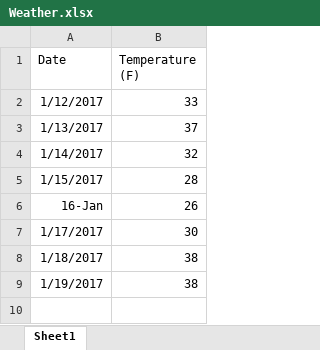
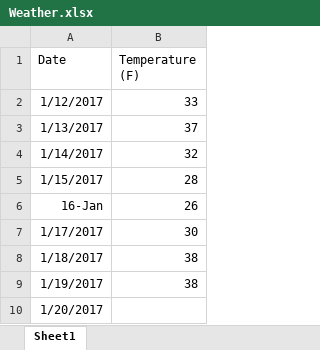
Before and after one commit to KristenODell/GITCommits, an Excel workbook: Weather.xlsx, sheet Sheet1, drawn as a sheet; values as stored, in another font and other column widths than the file's, no borders; the diff names each change by its address in the sheet, - before the commit and + after, or states it on an @@ line.

Commit message:
1/20

```diff
--- a/Weather.xlsx (sheet Sheet1)
+++ b/Weather.xlsx (sheet Sheet1)
+row 10: 1/20/2017
```
